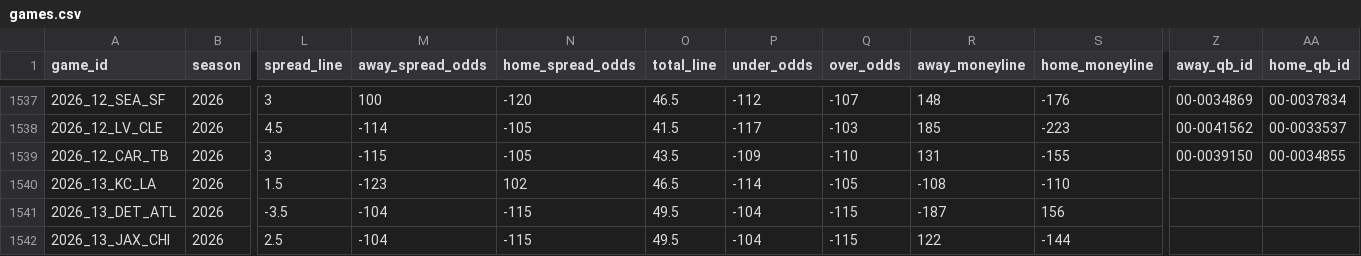
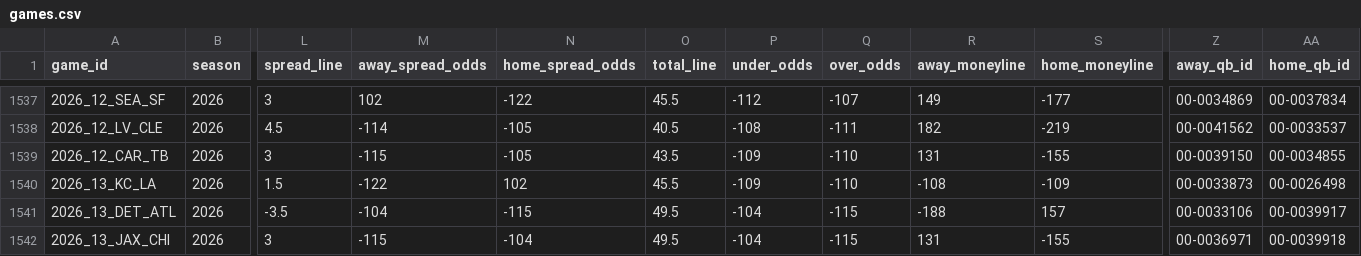
Before and after one commit to GeddyLifeson/nfl-dashboard, a CSV file: data/games.csv, drawn as a sheet; only a part is shown, gaps mark what is left out; the diff covers the shown part only; the diff names each change by its address in the sheet, - before the commit and + after, or states it on an @@ line.

```diff
--- a/data/games.csv
+++ b/data/games.csv
-M1537 (away_spread_odds): 100
+M1537 (away_spread_odds): 102
-N1537 (home_spread_odds): -120
+N1537 (home_spread_odds): -122
-O1537 (total_line): 46.5
+O1537 (total_line): 45.5
-R1537 (away_moneyline): 148
+R1537 (away_moneyline): 149
-S1537 (home_moneyline): -176
+S1537 (home_moneyline): -177
-O1538 (total_line): 41.5
+O1538 (total_line): 40.5
-P1538 (under_odds): -117
+P1538 (under_odds): -108
-Q1538 (over_odds): -103
+Q1538 (over_odds): -111
-R1538 (away_moneyline): 185
+R1538 (away_moneyline): 182
-S1538 (home_moneyline): -223
+S1538 (home_moneyline): -219
-M1540 (away_spread_odds): -123
+M1540 (away_spread_odds): -122
-O1540 (total_line): 46.5
+O1540 (total_line): 45.5
-P1540 (under_odds): -114
+P1540 (under_odds): -109
-Q1540 (over_odds): -105
+Q1540 (over_odds): -110
-S1540 (home_moneyline): -110
+S1540 (home_moneyline): -109
-Z1540 (away_qb_id): (empty)
+Z1540 (away_qb_id): 00-0033873
-AA1540 (home_qb_id): (empty)
+AA1540 (home_qb_id): 00-0026498
-R1541 (away_moneyline): -187
+R1541 (away_moneyline): -188
-S1541 (home_moneyline): 156
+S1541 (home_moneyline): 157
-Z1541 (away_qb_id): (empty)
+Z1541 (away_qb_id): 00-0033106
-AA1541 (home_qb_id): (empty)
+AA1541 (home_qb_id): 00-0039917
-L1542 (spread_line): 2.5
+L1542 (spread_line): 3
-M1542 (away_spread_odds): -104
+M1542 (away_spread_odds): -115
-N1542 (home_spread_odds): -115
+N1542 (home_spread_odds): -104
-R1542 (away_moneyline): 122
+R1542 (away_moneyline): 131
-S1542 (home_moneyline): -144
+S1542 (home_moneyline): -155
-Z1542 (away_qb_id): (empty)
+Z1542 (away_qb_id): 00-0036971
-AA1542 (home_qb_id): (empty)
+AA1542 (home_qb_id): 00-0039918
```
Also changed, not shown: 119 edited cells elsewhere in this file, 5 other files.
